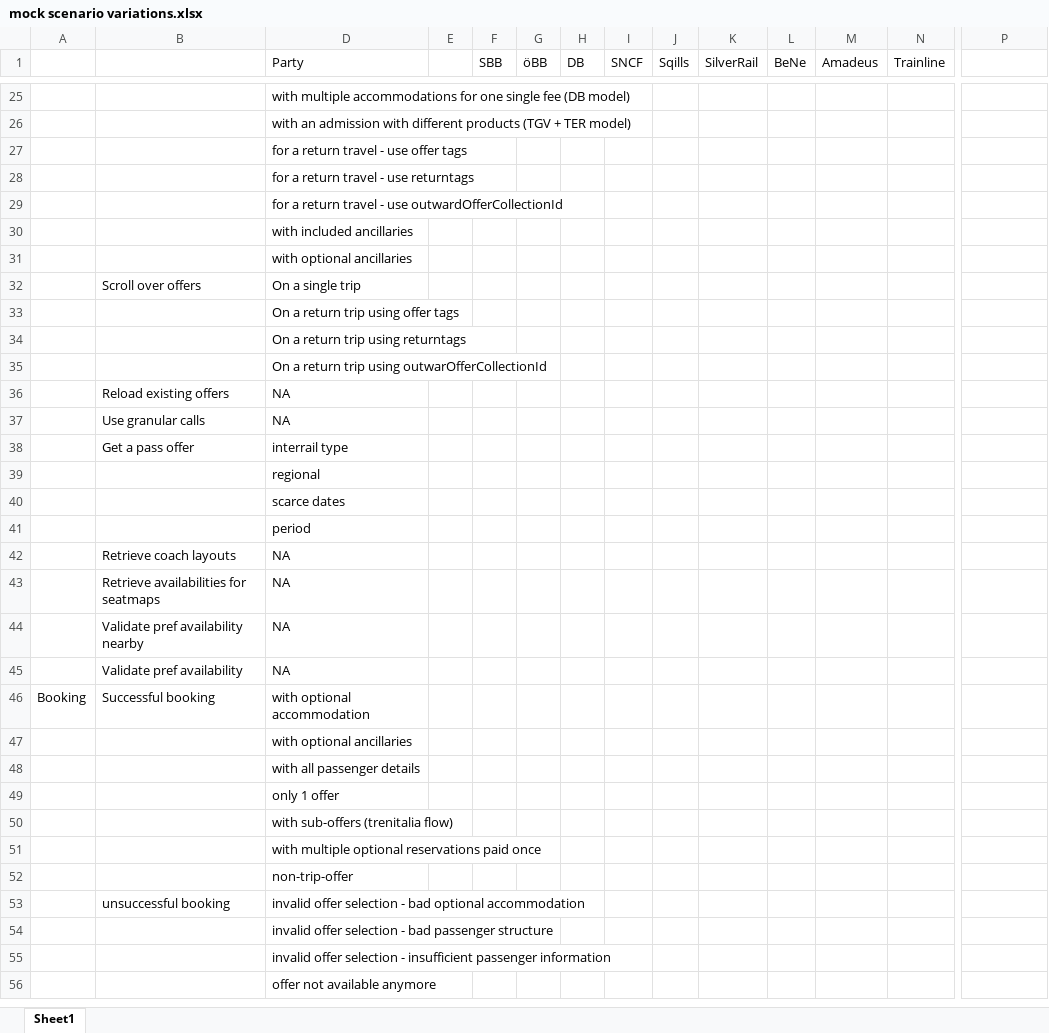
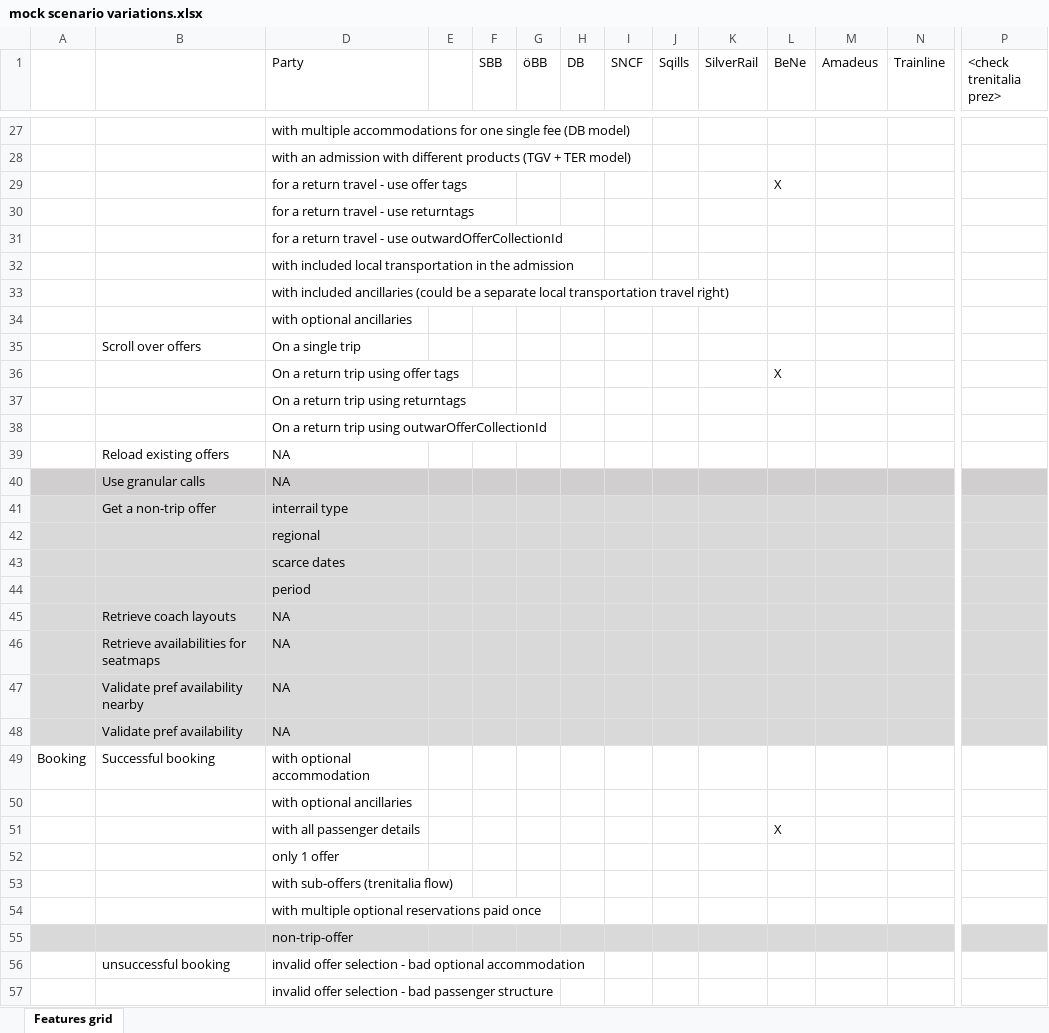
Before and after one commit to UnionInternationalCheminsdeFer/OSDM, an Excel workbook: mock/mock scenario variations.xlsx, sheet Features grid, drawn as a sheet; only a part is shown, gaps mark what is left out; the shorter side is filled out with more unchanged rows; values as stored, in another font and other column widths than the file's, no borders; addresses are those after the commit; rows hold the shown columns only; the diff covers the shown part only; the diff names each change by its address in the sheet, - before the commit and + after, or states it on an @@ line.

Commit message:
added selection for BeNeRail

```diff
--- a/mock/mock scenario variations.xlsx (sheet Features grid)
+++ b/mock/mock scenario variations.xlsx (sheet Features grid)
-sheet tab: Sheet1
+sheet tab: Features grid
-P1: (empty)
+P1: <check trenitalia prez>
-L29 (BeNe): (empty)
+L29 (BeNe): X
-D32 (Party): with included ancillaries
+D32 (Party): with included local transportation in the admission
+row 33:  |  | with included ancillaries (could be a separate local transportation travel right)
-L36 (BeNe): (empty)
+L36 (BeNe): X
-A40:B40 fill: none
+A40:B40 fill: #D0CECE
-D40:P40 fill: none
+D40:P40 fill: #D0CECE
-A41:B48 fill: none
+A41:B48 fill: #D9D9D9
-B41: Get a pass offer
+B41: Get a non-trip offer
-D41:P48 fill: none
+D41:P48 fill: #D9D9D9
-L51 (BeNe): (empty)
+L51 (BeNe): X
-A55:B55 fill: none
+A55:B55 fill: #D9D9D9
-D55:P55 fill: none
+D55:P55 fill: #D9D9D9
```
Also changed, not shown: 4 added rows, 8 edited cells and cell formats elsewhere in this sheet.
